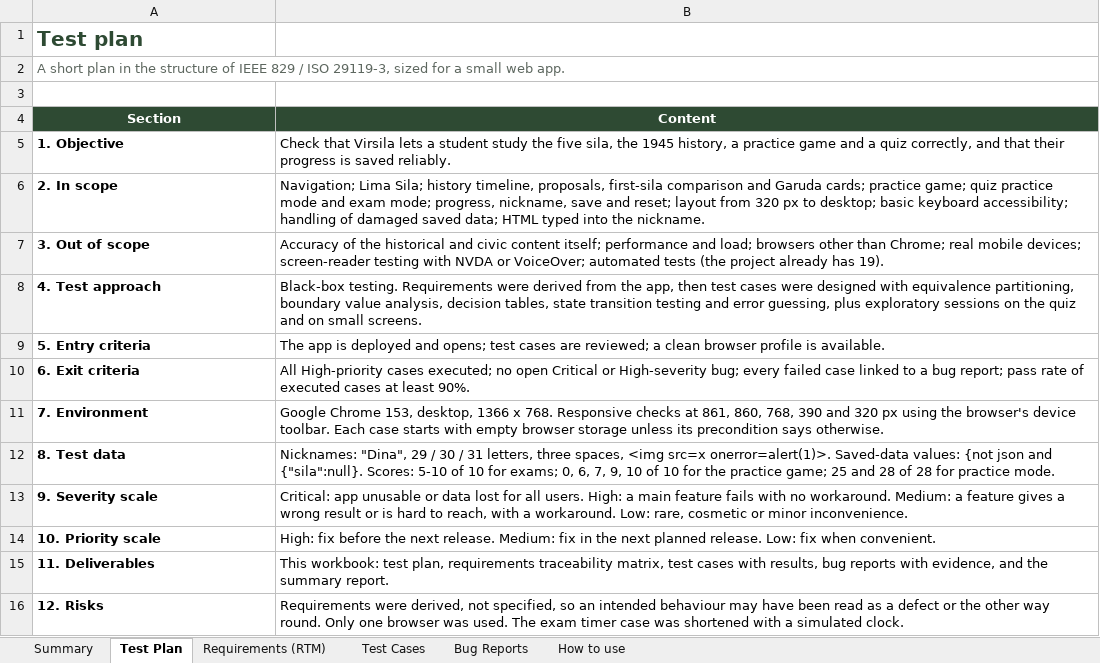
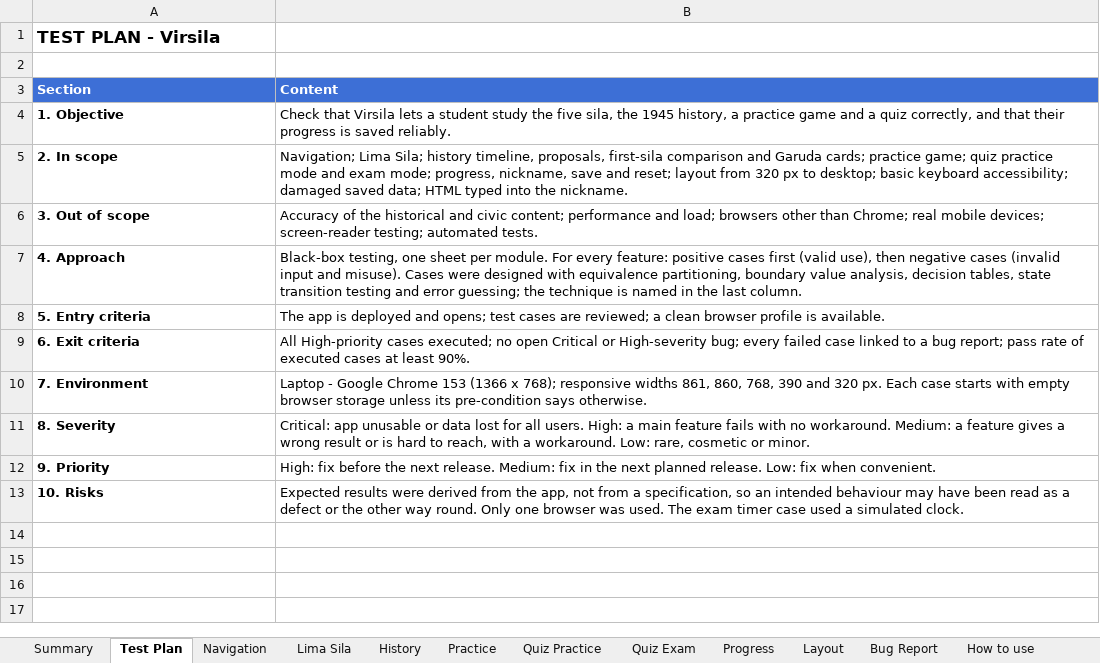
Before and after one commit to rivaldimhr/rivaldimhr.github.io, an Excel workbook: qa-manual/Virsila-Manual-QA.xlsx, sheet Test Plan, drawn as a sheet; values as stored, in another font and other column widths than the file's, no borders; removed rows and columns are numbered as before the commit, all else as after; the diff names each change by its address in the sheet, - before the commit and + after, or states it on an @@ line.

Commit message:
Manual QA: one sheet per module, positive and negative cases per feature, blank template
- workbook restructured: header block with status counts, then Modul / Feature /
  Test Case / Test Case ID / Test Type / steps / data / expected / current result / status
- six more negative cases (72 in total: 51 positive, 21 negative)
- QA-Manual-Test-Case-Template.xlsx: empty template with example rows and a how-to sheet
- project page and card updated; second download button for the template

```diff
--- a/qa-manual/Virsila-Manual-QA.xlsx (sheet Test Plan)
+++ b/qa-manual/Virsila-Manual-QA.xlsx (sheet Test Plan)
-sheet tab: Requirements (RTM)
+sheet tab: Navigation
-sheet tab: Test Cases
+sheet tab: Lima Sila
-sheet tab: Bug Reports
+sheet tab: History
+sheet tab: Practice
+sheet tab: Quiz Practice
+sheet tab: Quiz Exam
+sheet tab: Progress
+sheet tab: Layout
+sheet tab: Bug Report
-A1 (Section): Test plan
+A1 (Section): TEST PLAN - Virsila
-A1 text colour: #2E4A33
+A1 text colour: black, text size: smaller
-row 2: A short plan in the structure of IEEE 829 / ISO 29119-3, sized for a small web app.
@@ A3:B3 fill: #2E4A33 → #3D6FD6, alignment: center → left @@
-B5 (Content): …keyboard accessibility; handling of damaged saved…
+B5 (Content): …keyboard accessibility; damaged saved…
-B6 (Content): …and civic content itself; performance and load; browsers other than Chrome; real mobile devices; screen-reader testing with NVDA or VoiceOver; automated tests (the project already has 19).
+B6 (Content): …and civic content; performance and load; browsers other than Chrome; real mobile devices; screen-reader testing; automated tests.
-row 8: 4. Test approach | Black-box testing. Requirements were derived from the app, then test cases were designed with equivalence partitioning, boundary value analysis, decision tables, state transition testing and error guessing, plus exploratory sessions on the quiz and on small screens.
+row 7: 4. Approach | Black-box testing, one sheet per module. For every feature: positive cases first (valid use), then negative cases (invalid input and misuse). Cases were designed with equivalence partitioning, boundary value analysis, decision tables, state transition testing and error guessing; the technique is named in the last column.
-B10 (Content): Google Chrome 153, desktop, 1366 x 768. Responsive checks at 861, 860, 768, 390 and 320 px using the browser's device toolbar. Each case starts with empty browser storage unless its precondition says otherwise.
+B10 (Content): Laptop - Google Chrome 153 (1366 x 768); responsive widths 861, 860, 768, 390 and 320 px. Each case starts with empty browser storage unless its pre-condition says otherwise.
-row 12: 8. Test data | Nicknames: "Dina", 29 / 30 / 31 letters, three spaces, <img src=x onerror=alert(1)>. Saved-data values: {not json and {"sila":null}. Scores: 5-10 of 10 for exams; 0, 6, 7, 9, 10 of 10 for the practice game; 25 and 28 of 28 for practice mode.
-A11 (Section): 9. Severity scale
+A11 (Section): 8. Severity
-B11 (Content): …cosmetic or minor inconvenience.
+B11 (Content): …cosmetic or minor.
-A12 (Section): 10. Priority scale
+A12 (Section): 9. Priority
-row 15: 11. Deliverables | This workbook: test plan, requirements traceability matrix, test cases with results, bug reports with evidence, and the summary report.
-row 16: 12. Risks | Requirements were derived, not specified, so an intended behaviour may have been read as a defect or the other way round. Only one browser was used. The exam timer case was shortened with a simulated clock.
+row 13: 10. Risks | Expected results were derived from the app, not from a specification, so an intended behaviour may have been read as a defect or the other way round. Only one browser was used. The exam timer case used a simulated clock.
```
Also changed, not shown: sheet Lima Sila, sheet Navigation, sheet Summary, sheet History, sheet How to use, formulas that keep their value, 4 other files.
